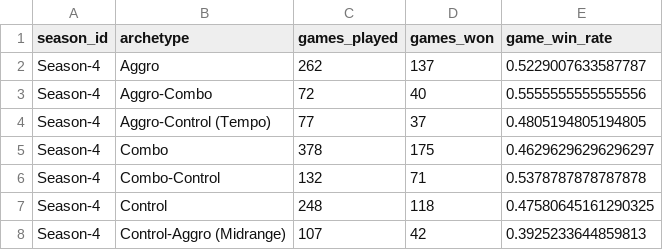
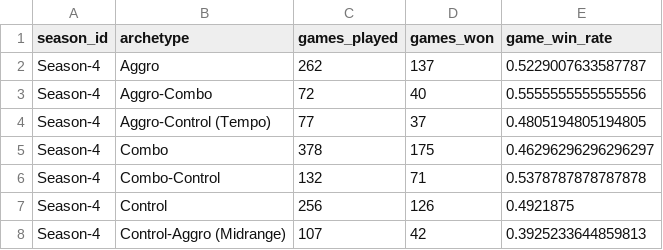
Before and after one commit to GuySchnidrig/ManaCore, a CSV file: data/processed/archetype_game_winrate.csv, drawn as a sheet.

```diff
--- a/data/processed/archetype_game_winrate.csv
+++ b/data/processed/archetype_game_winrate.csv
@@ -6,3 +6,3 @@ Season-4,Combo,378,175,0.46296296296296297
 Season-4,Combo-Control,132,71,0.5378787878787878
-Season-4,Control,248,118,0.47580645161290325
+Season-4,Control,256,126,0.4921875
 Season-4,Control-Aggro (Midrange),107,42,0.3925233644859813
```
Also changed, not shown: data/processed/archetype_match_winrate.csv, data/processed/combined_winrates_per_season.csv, 1 other file.
